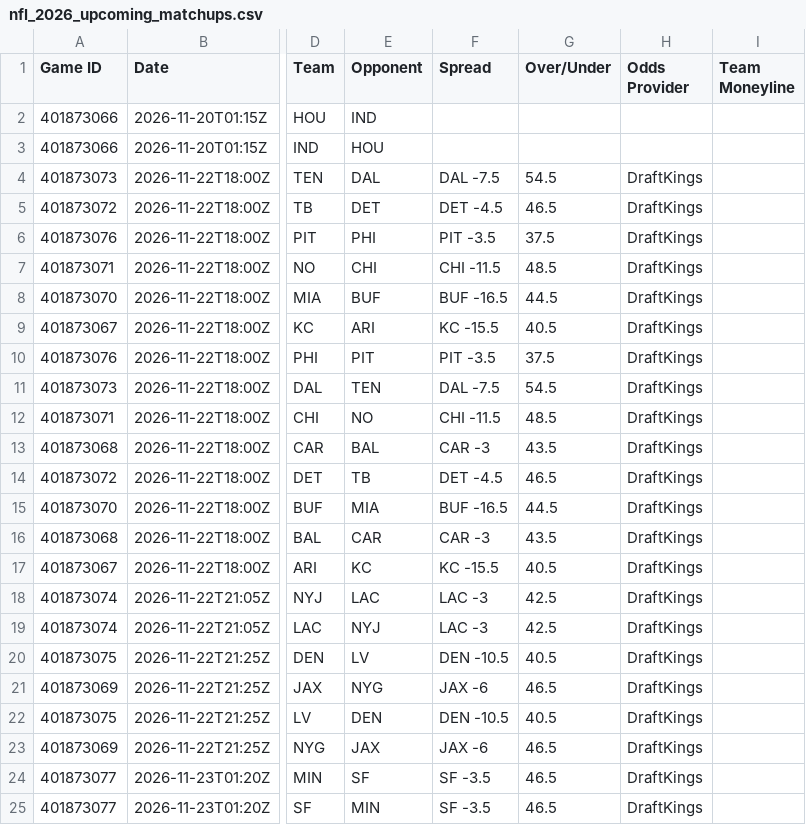
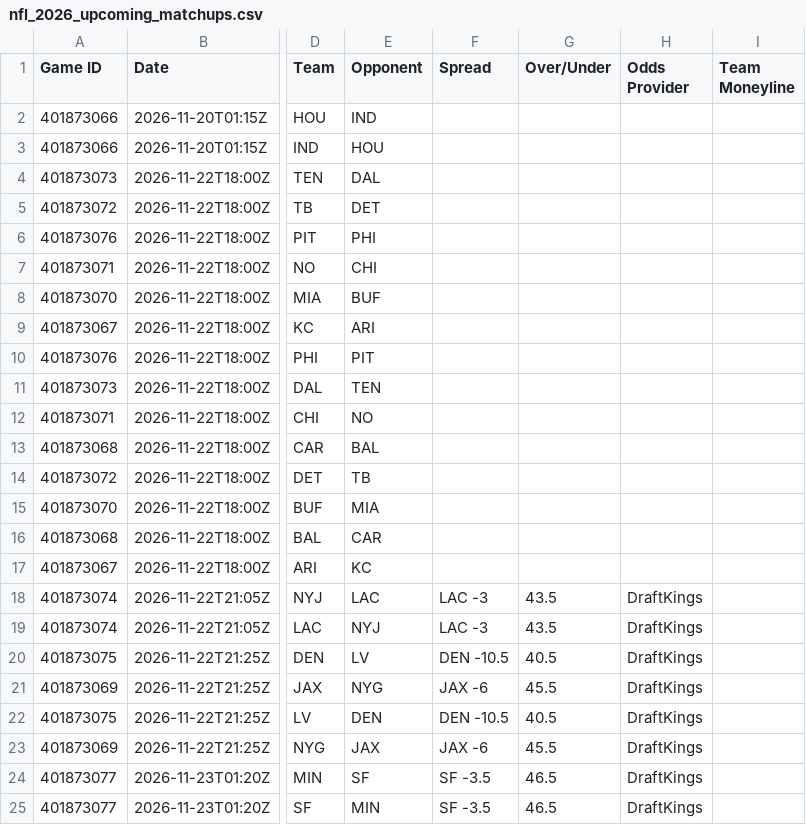
Before and after one commit to HitByOne/nlfdashboard, a CSV file: site/data/nfl_2026_upcoming_matchups.csv, drawn as a sheet; only a part is shown, gaps mark what is left out; the diff covers the shown part only; the diff names each change by its address in the sheet, - before the commit and + after, or states it on an @@ line.

```diff
--- a/site/data/nfl_2026_upcoming_matchups.csv
+++ b/site/data/nfl_2026_upcoming_matchups.csv
-F4 (Spread): DAL -7.5
+F4 (Spread): (empty)
-G4 (Over/Under): 54.5
+G4 (Over/Under): (empty)
-H4:H17 (Odds Provider): DraftKings
+H4:H17 (Odds Provider): (empty)
-F5 (Spread): DET -4.5
+F5 (Spread): (empty)
-G5 (Over/Under): 46.5
+G5 (Over/Under): (empty)
-F6 (Spread): PIT -3.5
+F6 (Spread): (empty)
-G6 (Over/Under): 37.5
+G6 (Over/Under): (empty)
-F7 (Spread): CHI -11.5
+F7 (Spread): (empty)
-G7 (Over/Under): 48.5
+G7 (Over/Under): (empty)
-F8 (Spread): BUF -16.5
+F8 (Spread): (empty)
-G8 (Over/Under): 44.5
+G8 (Over/Under): (empty)
-F9 (Spread): KC -15.5
+F9 (Spread): (empty)
-G9 (Over/Under): 40.5
+G9 (Over/Under): (empty)
-F10 (Spread): PIT -3.5
+F10 (Spread): (empty)
-G10 (Over/Under): 37.5
+G10 (Over/Under): (empty)
-F11 (Spread): DAL -7.5
+F11 (Spread): (empty)
-G11 (Over/Under): 54.5
+G11 (Over/Under): (empty)
-F12 (Spread): CHI -11.5
+F12 (Spread): (empty)
-G12 (Over/Under): 48.5
+G12 (Over/Under): (empty)
-F13 (Spread): CAR -3
+F13 (Spread): (empty)
-G13 (Over/Under): 43.5
+G13 (Over/Under): (empty)
-F14 (Spread): DET -4.5
+F14 (Spread): (empty)
-G14 (Over/Under): 46.5
+G14 (Over/Under): (empty)
-F15 (Spread): BUF -16.5
+F15 (Spread): (empty)
-G15 (Over/Under): 44.5
+G15 (Over/Under): (empty)
-F16 (Spread): CAR -3
+F16 (Spread): (empty)
-G16 (Over/Under): 43.5
+G16 (Over/Under): (empty)
-F17 (Spread): KC -15.5
+F17 (Spread): (empty)
-G17 (Over/Under): 40.5
+G17 (Over/Under): (empty)
-G18:G19 (Over/Under): 42.5
+G18:G19 (Over/Under): 43.5
-G21 (Over/Under): 46.5
+G21 (Over/Under): 45.5
-G23 (Over/Under): 46.5
+G23 (Over/Under): 45.5
```
Also changed, not shown: 2 edited cells elsewhere in this file, site/data/nfl_2026_backtest.csv, site/data/nfl_2026_injury_report.csv, 1 other file.
